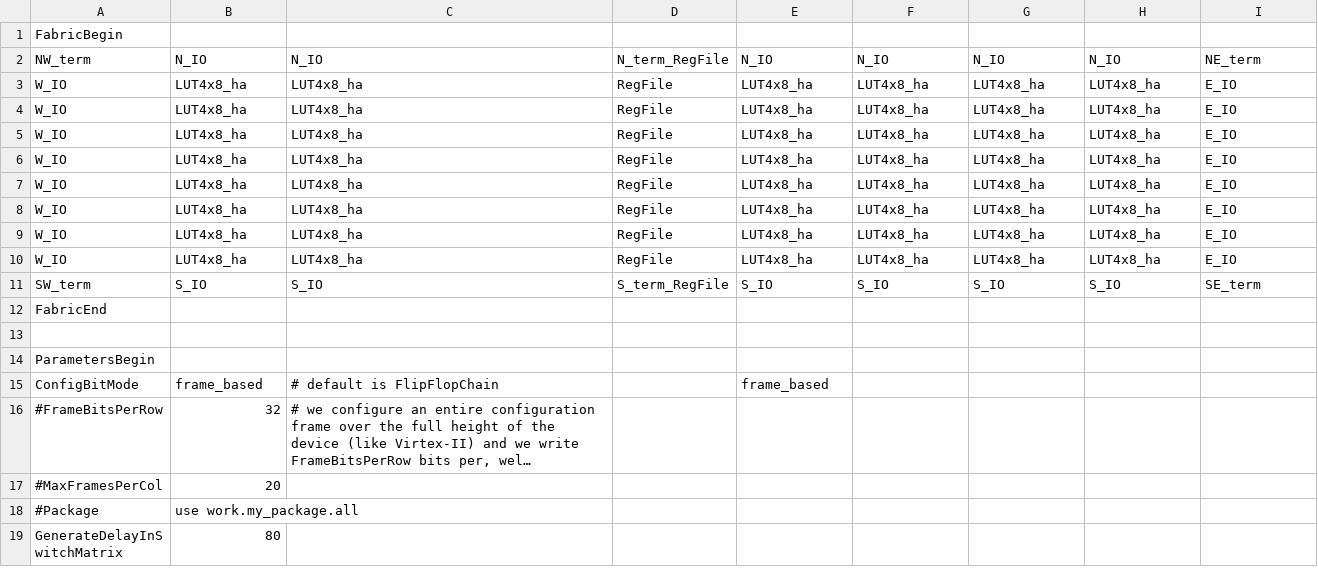
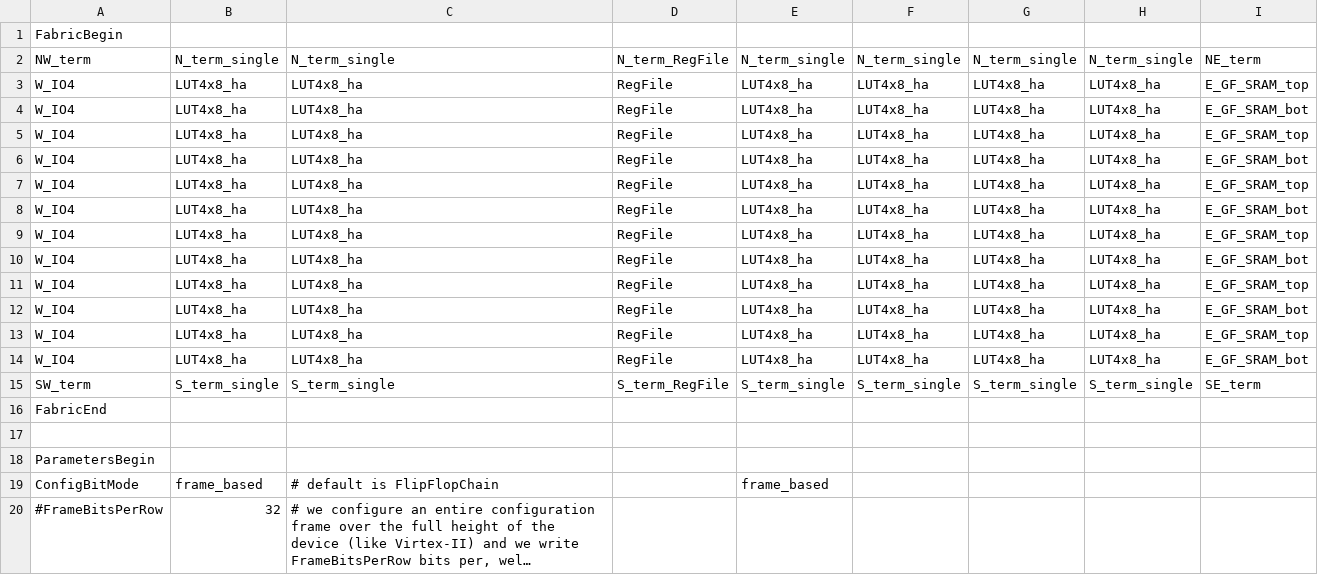
Before and after one commit to mole99/wsrun2-fabulous-fpga, a CSV file: ip/fabulous-fabrics/fabrics/classic_fabric_wsrun2/classic_fabric_wsrun2.csv, drawn as a sheet; only a part is shown; the shorter side is filled out with more unchanged rows; long unchanged cells end in …; the diff covers the shown part only.

```diff
--- a/ip/fabulous-fabrics/fabrics/classic_fabric_wsrun2/classic_fabric_wsrun2.csv
+++ b/ip/fabulous-fabrics/fabrics/classic_fabric_wsrun2/classic_fabric_wsrun2.csv
@@ -1,12 +1,16 @@
 FabricBegin,,,,,,,,,
-NW_term,N_IO,N_IO,N_term_RegFile,N_IO,N_IO,N_IO,N_IO,NE_term
-W_IO,LUT4x8_ha,LUT4x8_ha,RegFile,LUT4x8_ha,LUT4x8_ha,LUT4x8_ha,LUT4x8_ha,E_IO
-W_IO,LUT4x8_ha,LUT4x8_ha,RegFile,LUT4x8_ha,LUT4x8_ha,LUT4x8_ha,LUT4x8_ha,E_IO
-W_IO,LUT4x8_ha,LUT4x8_ha,RegFile,LUT4x8_ha,LUT4x8_ha,LUT4x8_ha,LUT4x8_ha,E_IO
-W_IO,LUT4x8_ha,LUT4x8_ha,RegFile,LUT4x8_ha,LUT4x8_ha,LUT4x8_ha,LUT4x8_ha,E_IO
-W_IO,LUT4x8_ha,LUT4x8_ha,RegFile,LUT4x8_ha,LUT4x8_ha,LUT4x8_ha,LUT4x8_ha,E_IO
-W_IO,LUT4x8_ha,LUT4x8_ha,RegFile,LUT4x8_ha,LUT4x8_ha,LUT4x8_ha,LUT4x8_ha,E_IO
-W_IO,LUT4x8_ha,LUT4x8_ha,RegFile,LUT4x8_ha,LUT4x8_ha,LUT4x8_ha,LUT4x8_ha,E_IO
-W_IO,LUT4x8_ha,LUT4x8_ha,RegFile,LUT4x8_ha,LUT4x8_ha,LUT4x8_ha,LUT4x8_ha,E_IO
-SW_term,S_IO,S_IO,S_term_RegFile,S_IO,S_IO,S_IO,S_IO,SE_term
+NW_term,N_term_single,N_term_single,N_term_RegFile,N_term_single,N_term_single,N_term_single,N_term_single,NE_term
+W_IO4,LUT4x8_ha,LUT4x8_ha,RegFile,LUT4x8_ha,LUT4x8_ha,LUT4x8_ha,LUT4x8_ha,E_GF_SRAM_top
+W_IO4,LUT4x8_ha,LUT4x8_ha,RegFile,LUT4x8_ha,LUT4x8_ha,LUT4x8_ha,LUT4x8_ha,E_GF_SRAM_bot
+W_IO4,LUT4x8_ha,LUT4x8_ha,RegFile,LUT4x8_ha,LUT4x8_ha,LUT4x8_ha,LUT4x8_ha,E_GF_SRAM_top
+W_IO4,LUT4x8_ha,LUT4x8_ha,RegFile,LUT4x8_ha,LUT4x8_ha,LUT4x8_ha,LUT4x8_ha,E_GF_SRAM_bot
+W_IO4,LUT4x8_ha,LUT4x8_ha,RegFile,LUT4x8_ha,LUT4x8_ha,LUT4x8_ha,LUT4x8_ha,E_GF_SRAM_top
+W_IO4,LUT4x8_ha,LUT4x8_ha,RegFile,LUT4x8_ha,LUT4x8_ha,LUT4x8_ha,LUT4x8_ha,E_GF_SRAM_bot
+W_IO4,LUT4x8_ha,LUT4x8_ha,RegFile,LUT4x8_ha,LUT4x8_ha,LUT4x8_ha,LUT4x8_ha,E_GF_SRAM_top
+W_IO4,LUT4x8_ha,LUT4x8_ha,RegFile,LUT4x8_ha,LUT4x8_ha,LUT4x8_ha,LUT4x8_ha,E_GF_SRAM_bot
+W_IO4,LUT4x8_ha,LUT4x8_ha,RegFile,LUT4x8_ha,LUT4x8_ha,LUT4x8_ha,LUT4x8_ha,E_GF_SRAM_top
+W_IO4,LUT4x8_ha,LUT4x8_ha,RegFile,LUT4x8_ha,LUT4x8_ha,LUT4x8_ha,LUT4x8_ha,E_GF_SRAM_bot
+W_IO4,LUT4x8_ha,LUT4x8_ha,RegFile,LUT4x8_ha,LUT4x8_ha,LUT4x8_ha,LUT4x8_ha,E_GF_SRAM_top
+W_IO4,LUT4x8_ha,LUT4x8_ha,RegFile,LUT4x8_ha,LUT4x8_ha,LUT4x8_ha,LUT4x8_ha,E_GF_SRAM_bot
+SW_term,S_term_single,S_term_single,S_term_RegFile,S_term_single,S_term_single,S_term_single,S_term_single,SE_term
 FabricEnd,,,,,,,,,
```
Also changed, not shown: 8 added rows and 12 edited cells elsewhere in this file, 2 other files.
